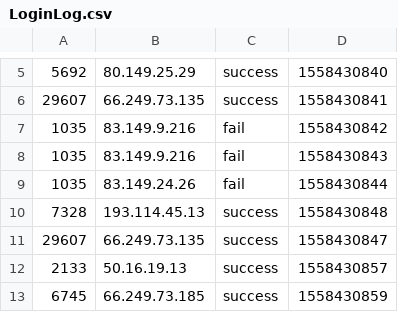
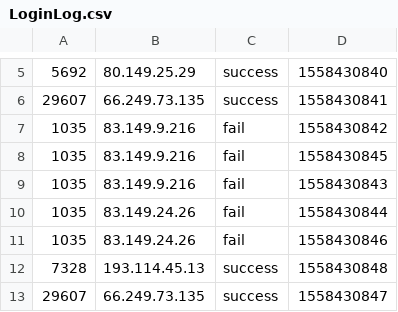
Before and after one commit to TheShysy/gmall-flink, a CSV file: input/LoginLog.csv, drawn as a sheet; only a part is shown, gaps mark what is left out; the shorter side is filled out with more unchanged rows.

```diff
--- a/input/LoginLog.csv
+++ b/input/LoginLog.csv
@@ -7,4 +7,6 @@
 1035,83.149.9.216,fail,1558430842
+1035,83.149.9.216,fail,1558430845
 1035,83.149.9.216,fail,1558430843
 1035,83.149.24.26,fail,1558430844
+1035,83.149.24.26,fail,1558430846
 7328,193.114.45.13,success,1558430848
```
Also changed, not shown: 3 other files.
